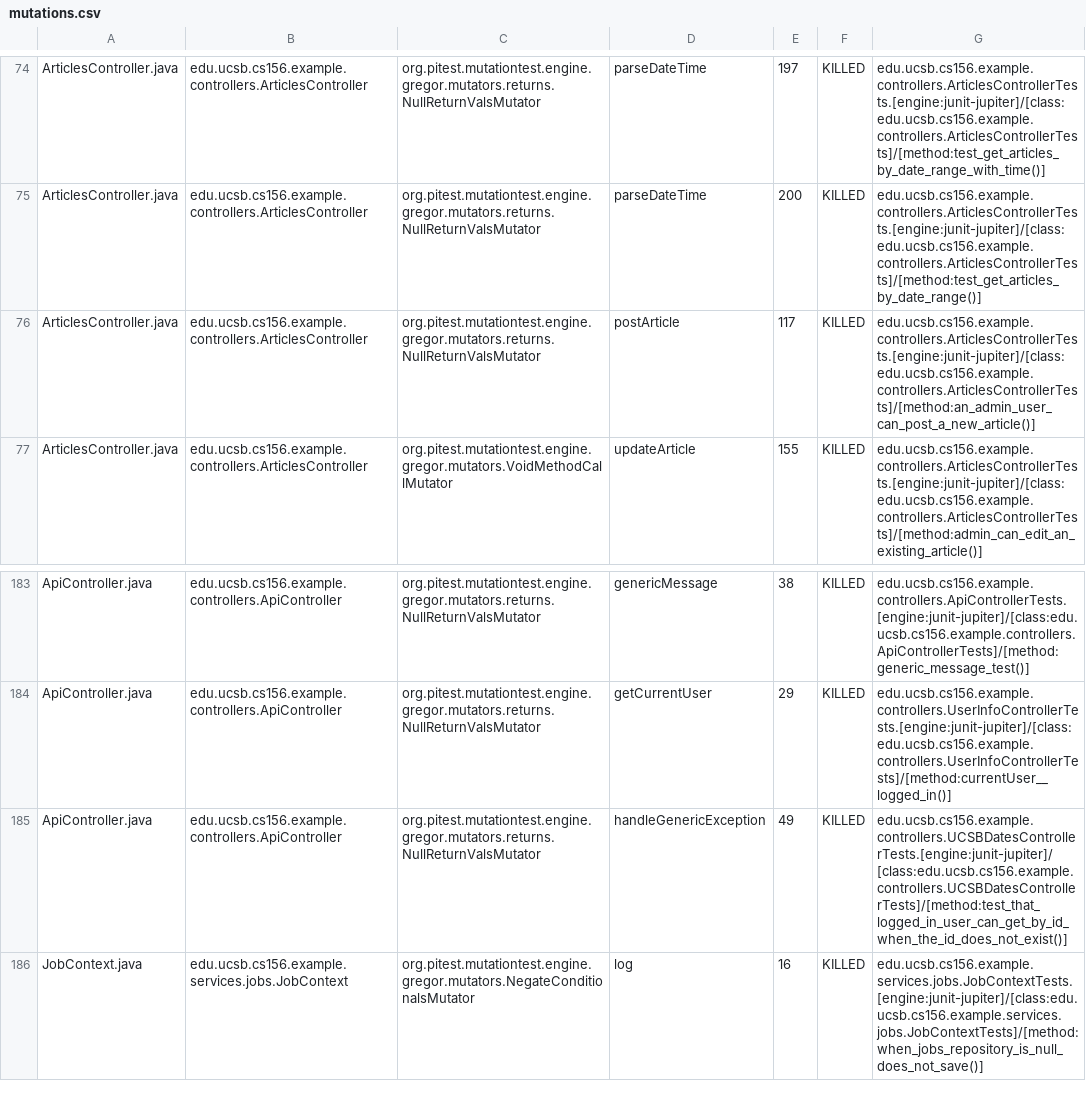
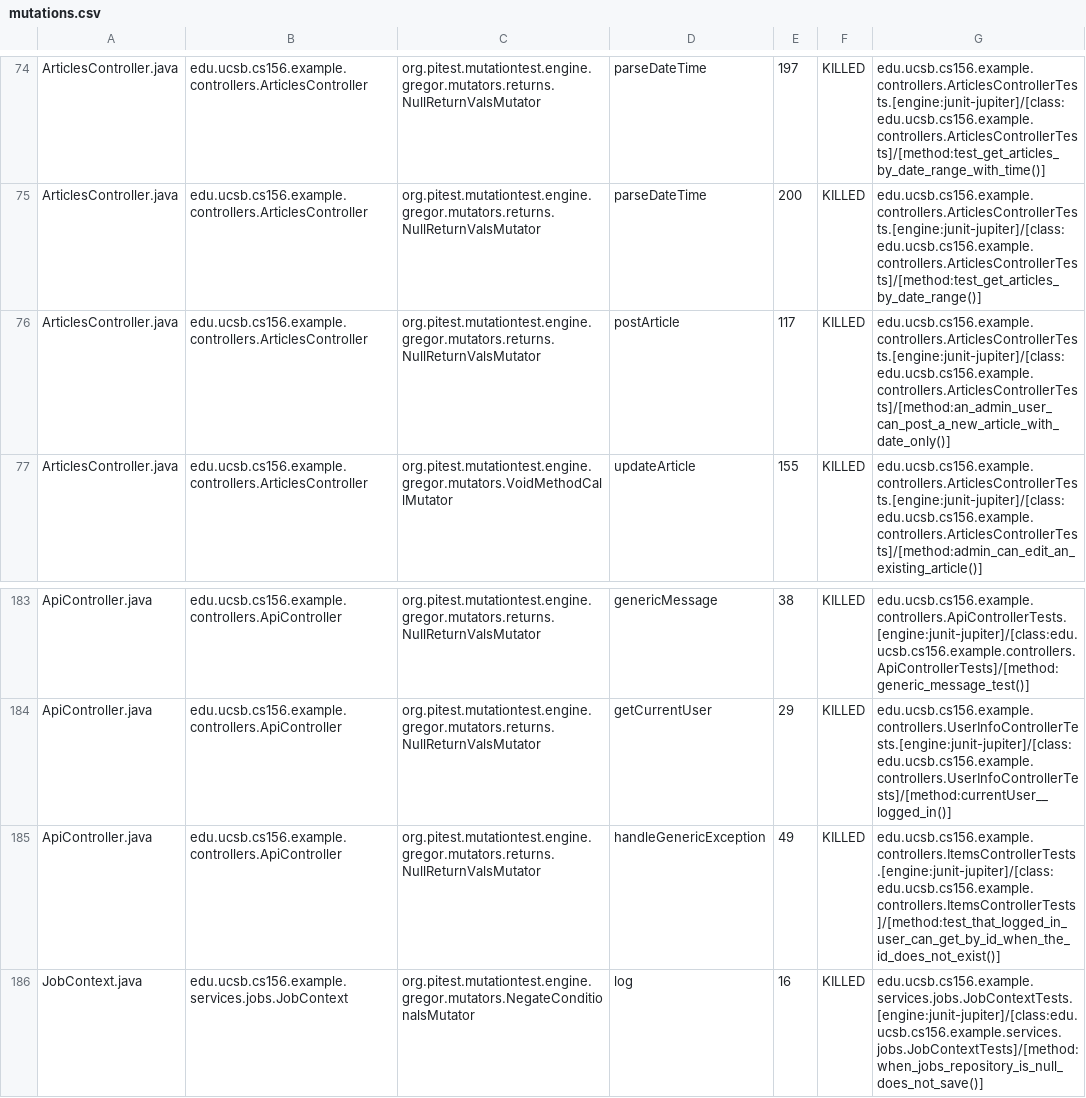
Before and after one commit to ucsb-cs156-s25/team01-s25-07, a CSV file: prs/67/pitest/mutations.csv, drawn as a sheet; only a part is shown, gaps mark what is left out.

Commit message:
Deploying to gh-pages from @ ucsb-cs156-s25/team01-s25-07@7ba9d7d9153511a6338b57a243866841700deb55 🚀

```diff
--- a/prs/67/pitest/mutations.csv
+++ b/prs/67/pitest/mutations.csv
@@ -75,3 +75,3 @@ ArticlesController.java,edu.ucsb.cs156.example.controllers.ArticlesController,or
 ArticlesController.java,edu.ucsb.cs156.example.controllers.ArticlesController,org.pitest.mutationtest.engine.gregor.mutators.returns.NullReturnValsMutator,parseDateTime,200,KILLED,edu.ucsb.cs156.example.controllers.ArticlesControllerTests.[engine:junit-jupiter]/[class:edu.ucsb.cs156.example.controllers.ArticlesControllerTests]/[method:test_get_articles_by_date_range()]
-ArticlesController.java,edu.ucsb.cs156.example.controllers.ArticlesController,org.pitest.mutationtest.engine.gregor.mutators.returns.NullReturnValsMutator,postArticle,117,KILLED,edu.ucsb.cs156.example.controllers.ArticlesControllerTests.[engine:junit-jupiter]/[class:edu.ucsb.cs156.example.controllers.ArticlesControllerTests]/[method:an_admin_user_can_post_a_new_article()]
+ArticlesController.java,edu.ucsb.cs156.example.controllers.ArticlesController,org.pitest.mutationtest.engine.gregor.mutators.returns.NullReturnValsMutator,postArticle,117,KILLED,edu.ucsb.cs156.example.controllers.ArticlesControllerTests.[engine:junit-jupiter]/[class:edu.ucsb.cs156.example.controllers.ArticlesControllerTests]/[method:an_admin_user_can_post_a_new_article_with_date_only()]
 ArticlesController.java,edu.ucsb.cs156.example.controllers.ArticlesController,org.pitest.mutationtest.engine.gregor.mutators.VoidMethodCallMutator,updateArticle,155,KILLED,edu.ucsb.cs156.example.controllers.ArticlesControllerTests.[engine:junit-jupiter]/[class:edu.ucsb.cs156.example.controllers.ArticlesControllerTests]/[method:admin_can_edit_an_existing_article()]
@@ -184,3 +184,3 @@ ApiController.java,edu.ucsb.cs156.example.controllers.ApiController,org.pitest.m
 ApiController.java,edu.ucsb.cs156.example.controllers.ApiController,org.pitest.mutationtest.engine.gregor.mutators.returns.NullReturnValsMutator,getCurrentUser,29,KILLED,edu.ucsb.cs156.example.controllers.UserInfoControllerTests.[engine:junit-jupiter]/[class:edu.ucsb.cs156.example.controllers.UserInfoControllerTests]/[method:currentUser__logged_in()]
-ApiController.java,edu.ucsb.cs156.example.controllers.ApiController,org.pitest.mutationtest.engine.gregor.mutators.returns.NullReturnValsMutator,handleGenericException,49,KILLED,edu.ucsb.cs156.example.controllers.UCSBDatesControllerTests.[engine:junit-jupiter]/[class:edu.ucsb.cs156.example.controllers.UCSBDatesControllerTests]/[method:test_that_logged_in_user_can_get_by_id_when_the_id_does_not_exist()]
+ApiController.java,edu.ucsb.cs156.example.controllers.ApiController,org.pitest.mutationtest.engine.gregor.mutators.returns.NullReturnValsMutator,handleGenericException,49,KILLED,edu.ucsb.cs156.example.controllers.ItemsControllerTests.[engine:junit-jupiter]/[class:edu.ucsb.cs156.example.controllers.ItemsControllerTests]/[method:test_that_logged_in_user_can_get_by_id_when_the_id_does_not_exist()]
 JobContext.java,edu.ucsb.cs156.example.services.jobs.JobContext,org.pitest.mutationtest.engine.gregor.mutators.NegateConditionalsMutator,log,16,KILLED,edu.ucsb.cs156.example.services.jobs.JobContextTests.[engine:junit-jupiter]/[class:edu.ucsb.cs156.example.services.jobs.JobContextTests]/[method:when_jobs_repository_is_null_does_not_save()]
```
Also changed, not shown: 22 other files.
